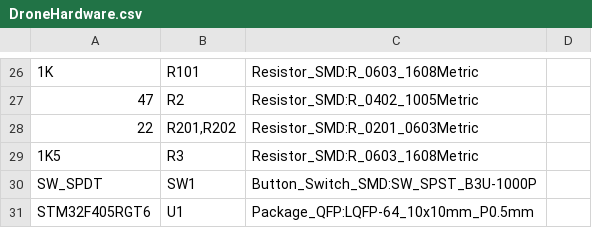
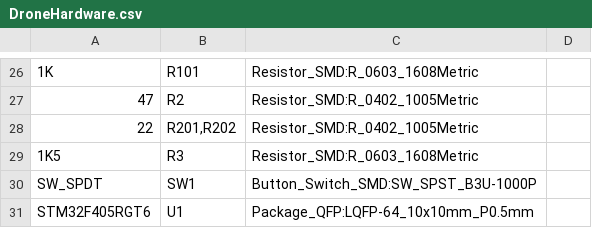
Before and after one commit to GiovanniRaseraF/DroneTheory, a CSV file: DronePCB/5V_DroneHardware/DroneHardware.csv, drawn as a sheet; only a part is shown, gaps mark what is left out; the diff names each change by its address in the sheet, - before the commit and + after, or states it on an @@ line.

```diff
--- a/DronePCB/5V_DroneHardware/DroneHardware.csv
+++ b/DronePCB/5V_DroneHardware/DroneHardware.csv
-C28: Resistor_SMD:R_0201_0603Metric
+C28: Resistor_SMD:R_0402_1005Metric
```
Also changed, not shown: DronePCB/5V_DroneHardware/BOM/DroneHardware-top-pos.csv, DronePCB/5V_DroneHardware/BOM/bom.csv, 25 other files.
